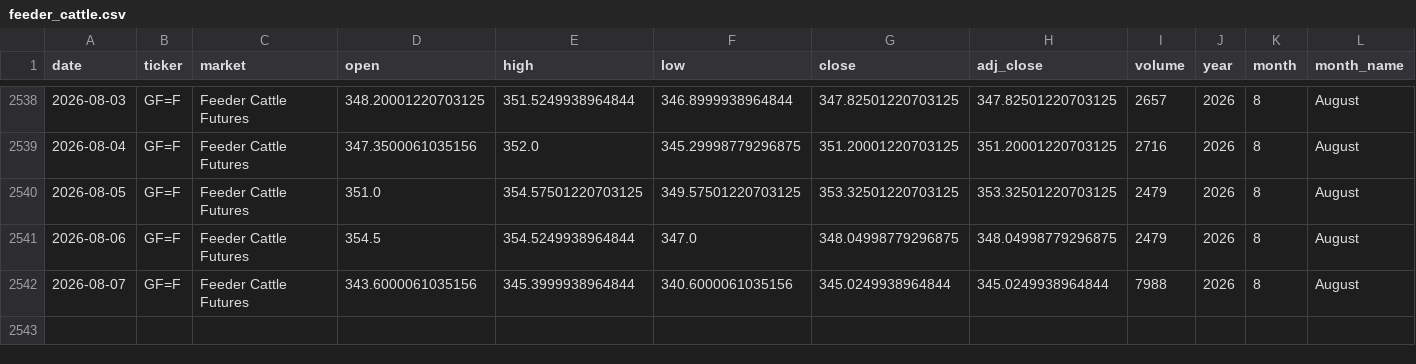
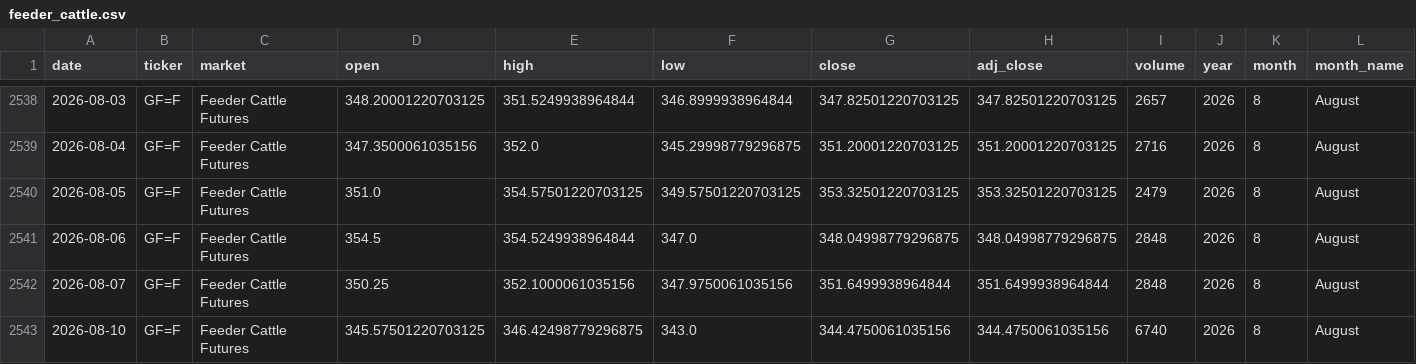
Before and after one commit to franciscomoreno-nicesa/cattle-futures-prices, a CSV file: data/feeder_cattle.csv, drawn as a sheet; only a part is shown, gaps mark what is left out; rows hold the shown columns only; the diff names each change by its address in the sheet, - before the commit and + after, or states it on an @@ line.

```diff
--- a/data/feeder_cattle.csv
+++ b/data/feeder_cattle.csv
-I2541 (volume): 2479
+I2541 (volume): 2848
-D2542 (open): 343.6000061035156
+D2542 (open): 350.25
-E2542 (high): 345.3999938964844
+E2542 (high): 352.1000061035156
-F2542 (low): 340.6000061035156
+F2542 (low): 347.9750061035156
-G2542 (close): 345.0249938964844
+G2542 (close): 351.6499938964844
-H2542 (adj_close): 345.0249938964844
+H2542 (adj_close): 351.6499938964844
-I2542 (volume): 7988
+I2542 (volume): 2848
+row 2543: 2026-08-10 | GF=F | Feeder Cattle Futures | 345.57501220703125 | 346.42498779296875 | 343.0 | 344.4750061035156 | 344.4750061035156 | 6740 | 2026 | 8 | August
```
Also changed, not shown: data/cattle_futures_combined.csv, data/live_cattle.csv.
